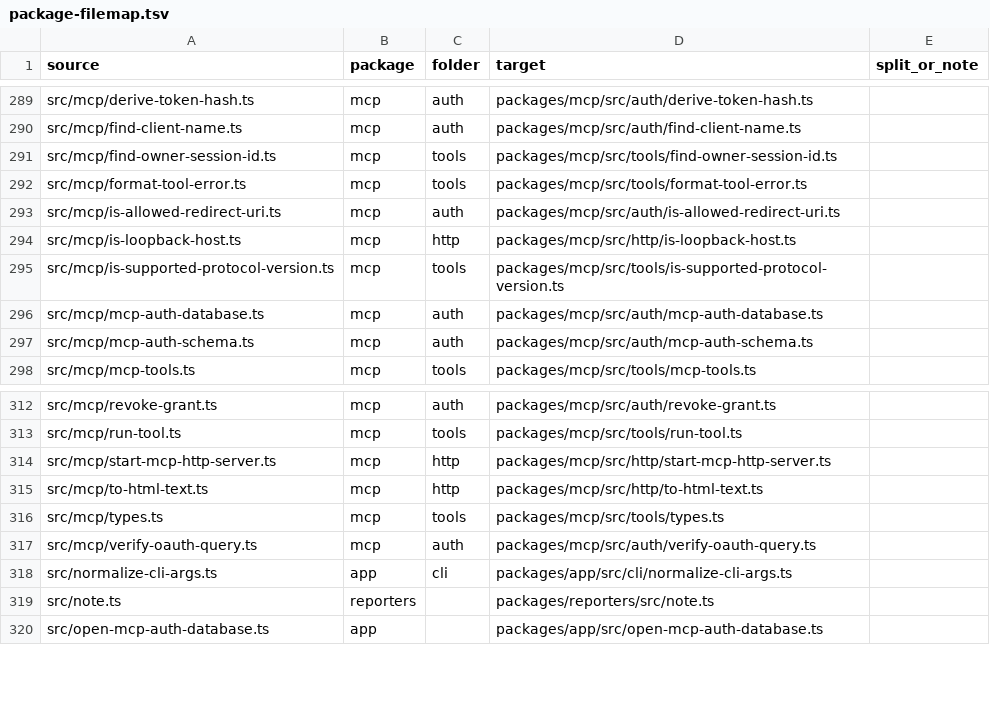
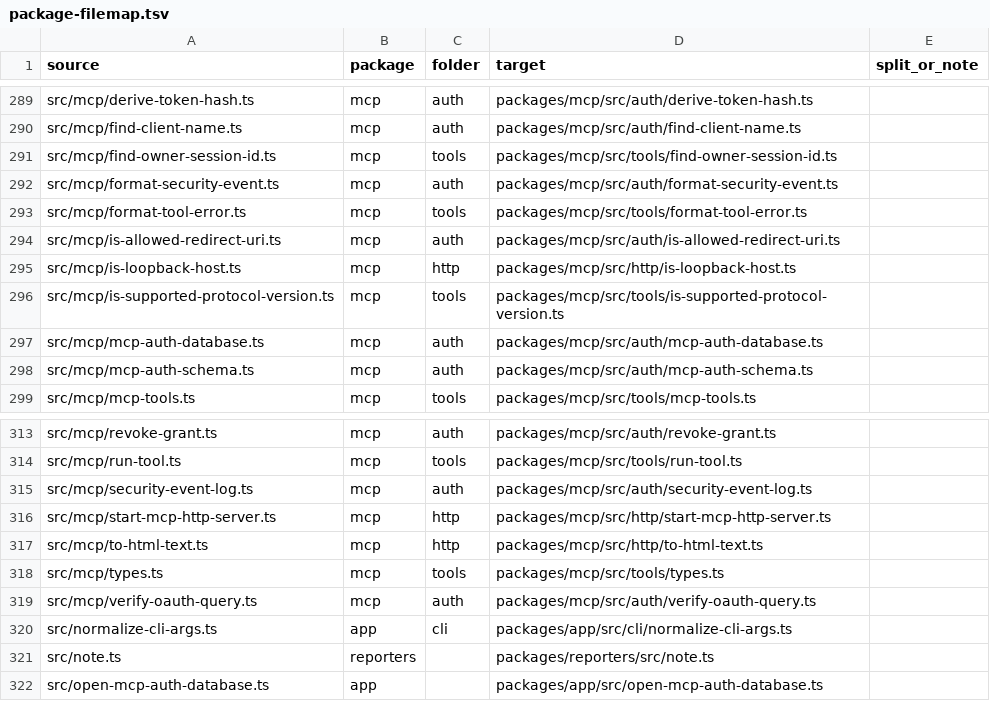
Before and after one commit to zgeoff/atc, a TSV file: scripts/package-map/package-filemap.tsv, drawn as a sheet; only a part is shown, gaps mark what is left out.

```diff
--- a/scripts/package-map/package-filemap.tsv
+++ b/scripts/package-map/package-filemap.tsv
@@ -291,2 +291,3 @@ src/mcp/find-client-name.ts	mcp	auth	packages/mcp/src/auth/find-client-name.ts
 src/mcp/find-owner-session-id.ts	mcp	tools	packages/mcp/src/tools/find-owner-session-id.ts	
+src/mcp/format-security-event.ts	mcp	auth	packages/mcp/src/auth/format-security-event.ts	
 src/mcp/format-tool-error.ts	mcp	tools	packages/mcp/src/tools/format-tool-error.ts	
@@ -313,2 +314,3 @@ src/mcp/revoke-grant.ts	mcp	auth	packages/mcp/src/auth/revoke-grant.ts
 src/mcp/run-tool.ts	mcp	tools	packages/mcp/src/tools/run-tool.ts	
+src/mcp/security-event-log.ts	mcp	auth	packages/mcp/src/auth/security-event-log.ts	
 src/mcp/start-mcp-http-server.ts	mcp	http	packages/mcp/src/http/start-mcp-http-server.ts	
```
Also changed, not shown: scripts/package-map/package-stagemap.tsv, scripts/package-map/package-testmap.tsv, 24 other files.
